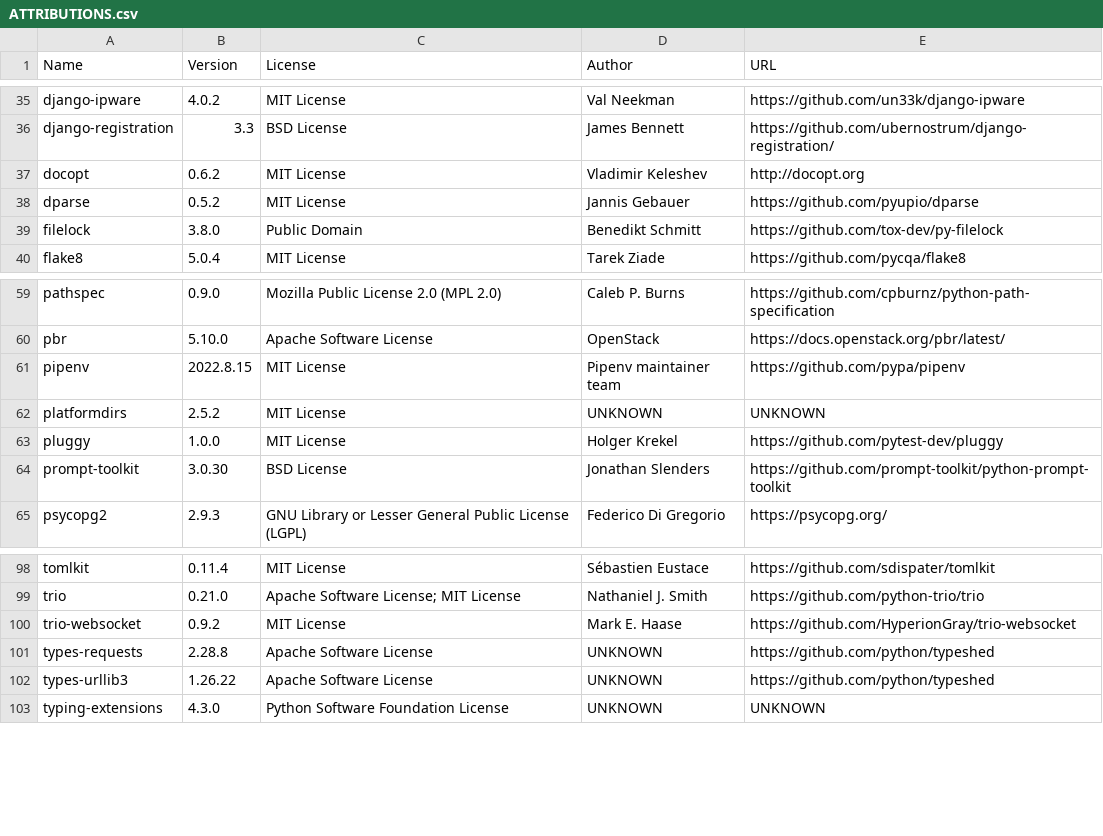
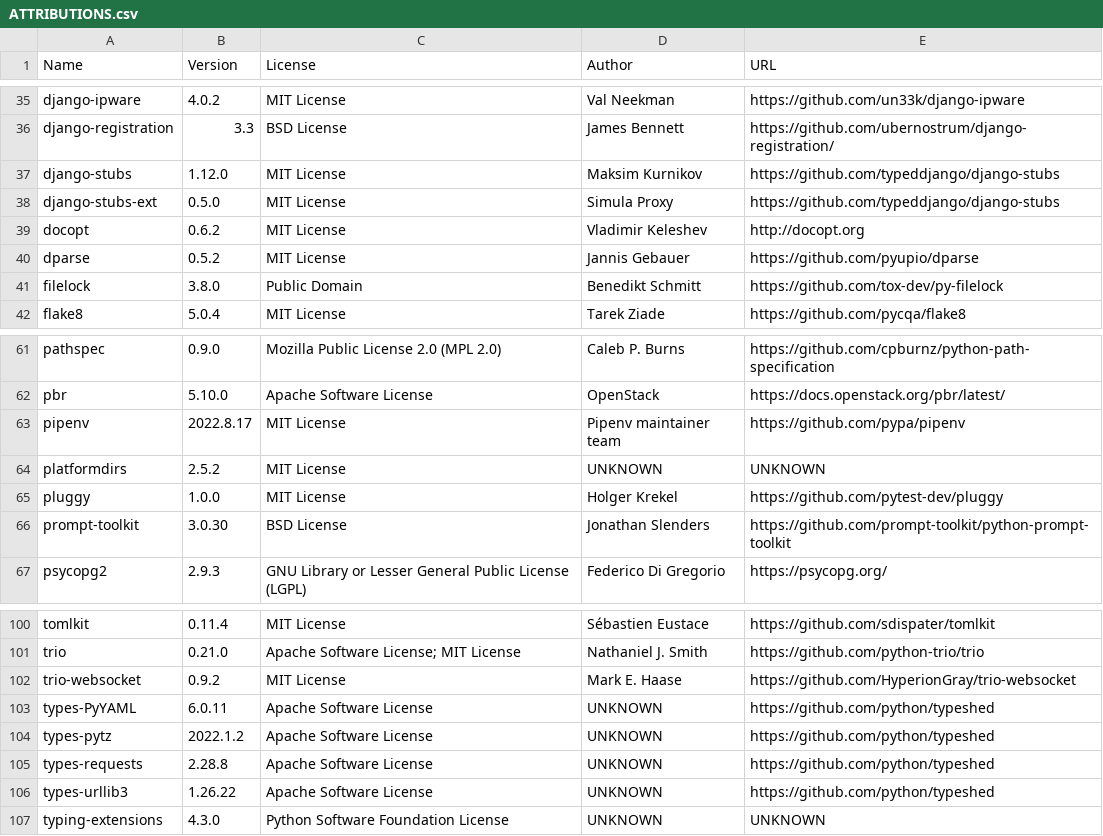
Before and after one commit to djbrown/hbscorez, a CSV file: ATTRIBUTIONS.csv, drawn as a sheet; only a part is shown, gaps mark what is left out.

Commit message:
include django type hints

```diff
--- a/ATTRIBUTIONS.csv
+++ b/ATTRIBUTIONS.csv
@@ -36,2 +36,4 @@
 "django-registration","3.3","BSD License","James Bennett","https://github.com/ubernostrum/django-registration/"
+"django-stubs","1.12.0","MIT License","Maksim Kurnikov","https://github.com/typeddjango/django-stubs"
+"django-stubs-ext","0.5.0","MIT License","Simula Proxy","https://github.com/typeddjango/django-stubs"
 "docopt","0.6.2","MIT License","Vladimir Keleshev","http://docopt.org"
@@ -60,3 +62,3 @@
 "pbr","5.10.0","Apache Software License","OpenStack","https://docs.openstack.org/pbr/latest/"
-"pipenv","2022.8.15","MIT License","Pipenv maintainer team","https://github.com/pypa/pipenv"
+"pipenv","2022.8.17","MIT License","Pipenv maintainer team","https://github.com/pypa/pipenv"
 "platformdirs","2.5.2","MIT License","UNKNOWN","UNKNOWN"
@@ -100,2 +102,4 @@
 "trio-websocket","0.9.2","MIT License","Mark E. Haase","https://github.com/HyperionGray/trio-websocket"
+"types-PyYAML","6.0.11","Apache Software License","UNKNOWN","https://github.com/python/typeshed"
+"types-pytz","2022.1.2","Apache Software License","UNKNOWN","https://github.com/python/typeshed"
 "types-requests","2.28.8","Apache Software License","UNKNOWN","https://github.com/python/typeshed"
```
Also changed, not shown: 3 other files.
